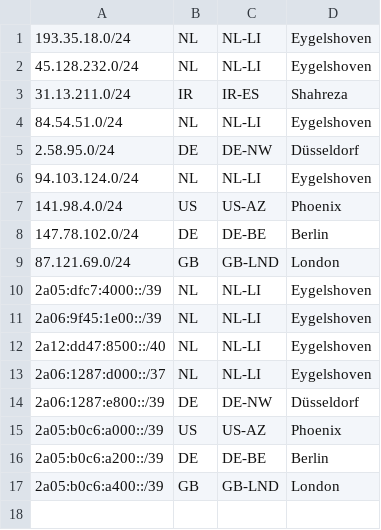
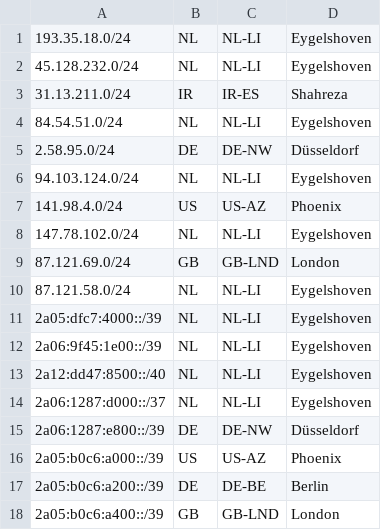
Before and after one commit to pfcloud-io/geofeed, a CSV file: geofeed.csv, drawn as a sheet.

Commit message:
Update geofeed.csv

```diff
--- a/geofeed.csv
+++ b/geofeed.csv
@@ -7,4 +7,5 @@
 141.98.4.0/24,US,US-AZ,Phoenix,
-147.78.102.0/24,DE,DE-BE,Berlin,
+147.78.102.0/24,NL,NL-LI,Eygelshoven,
 87.121.69.0/24,GB,GB-LND,London,
+87.121.58.0/24,NL,NL-LI,Eygelshoven,
 2a05:dfc7:4000::/39,NL,NL-LI,Eygelshoven,
```
